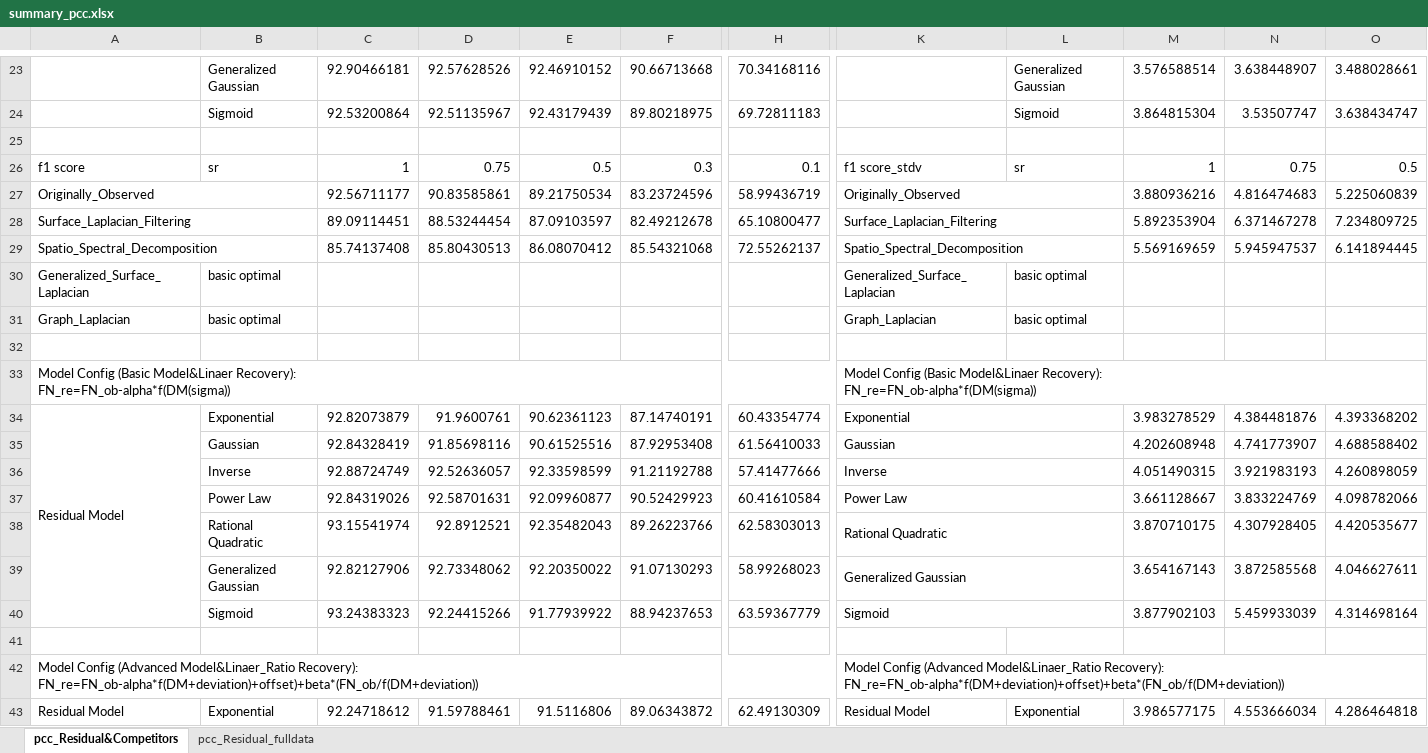
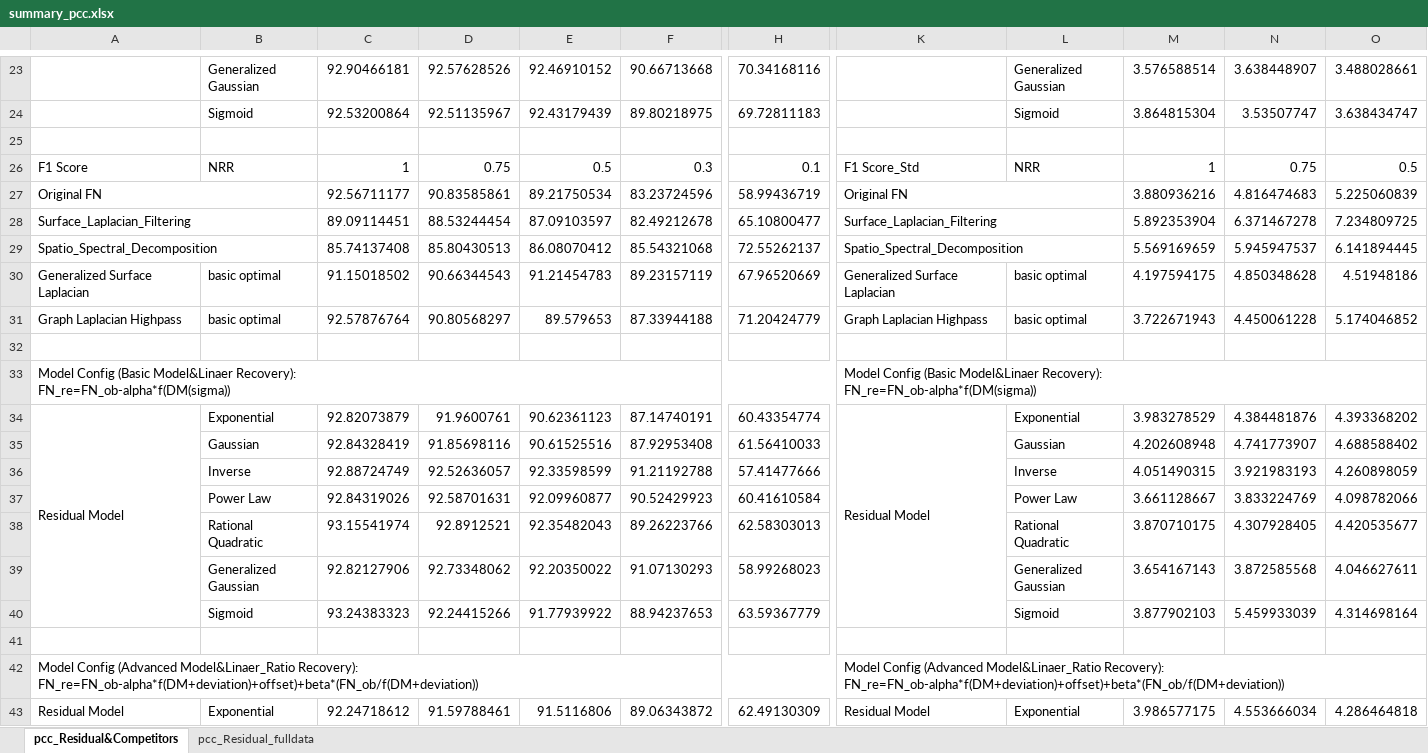
Before and after one commit to Malcolm-XY/modeling_vce_residual, an Excel workbook: results_cnn_subnetwork_evaluation/PCC_subnetwork_separate_node_index/summary_pcc.xlsx, sheet pcc_Residual&Competitors, drawn as a sheet; only a part is shown, gaps mark what is left out; values as stored, in another font and other column widths than the file's, no cell formats; conditional formats not drawn; removed rows and columns are numbered as before the commit, all else as after; rows hold the shown columns only; the diff covers the shown part only; the diff names each change by its address in the sheet, - before the commit and + after, or states it on an @@ line.

```diff
--- a/results_cnn_subnetwork_evaluation/PCC_subnetwork_separate_node_index/summary_pcc.xlsx (sheet pcc_Residual&Competitors)
+++ b/results_cnn_subnetwork_evaluation/PCC_subnetwork_separate_node_index/summary_pcc.xlsx (sheet pcc_Residual&Competitors)
-A26: f1 score
+A26: F1 Score
-B26: sr
+B26: NRR
-K26: f1 score_stdv
+K26: F1 Score_Std
-L26: sr
+L26: NRR
-A27: Originally_Observed
+A27: Original FN
-K27: Originally_Observed
+K27: Original FN
-row 30: Generalized_Surface_Laplacian | basic optimal |  |  |  |  |  | Generalized_Surface_Laplacian | basic optimal
-row 31: Graph_Laplacian | basic optimal |  |  |  |  |  | Graph_Laplacian | basic optimal
+row 30: Generalized Surface Laplacian | basic optimal | 91.15018502 | 90.66344543 | 91.21454783 | 89.23157119 | 67.96520669 | Generalized Surface Laplacian | basic optimal | 4.197594175 | 4.850348628 | 4.51948186
+row 31: Graph Laplacian Highpass | basic optimal | 92.57876764 | 90.80568297 | 89.579653 | 87.33944188 | 71.20424779 | Graph Laplacian Highpass | basic optimal | 3.722671943 | 4.450061228 | 5.174046852
-K34: Exponential
+K34: Residual Model
-K34:L34 merged
+K34:K40 merged
-L34: (empty)
+L34: Exponential
-K35: Gaussian
+K35: (empty)
-K35:L35 merged
-L35: (empty)
+L35: Gaussian
-K36: Inverse
+K36: (empty)
-K36:L36 merged
-L36: (empty)
+L36: Inverse
-K37: Power Law
+K37: (empty)
-K37:L37 merged
-L37: (empty)
+L37: Power Law
-K38: Rational Quadratic
+K38: (empty)
-K38:L38 merged
-L38: (empty)
+L38: Rational Quadratic
-K39: Generalized Gaussian
+K39: (empty)
-K39:L39 merged
-L39: (empty)
+L39: Generalized Gaussian
-K40: Sigmoid
+K40: (empty)
-K40:L40 merged
-L40: (empty)
+L40: Sigmoid
```
Also changed, not shown: 24 edited cells and merged cells elsewhere in this sheet, sheet pcc_Residual_fulldata, cell formats, results_cnn_subnetwork_evaluation/PCC_subnetwork_separate_node_index/append_pcc_dmrc_ad.xlsx, results_cnn_subnetwork_evaluation/PCC_subnetwork_separate_node_index/append_pcc_dmrc_bs.xlsx, 9 other files.
